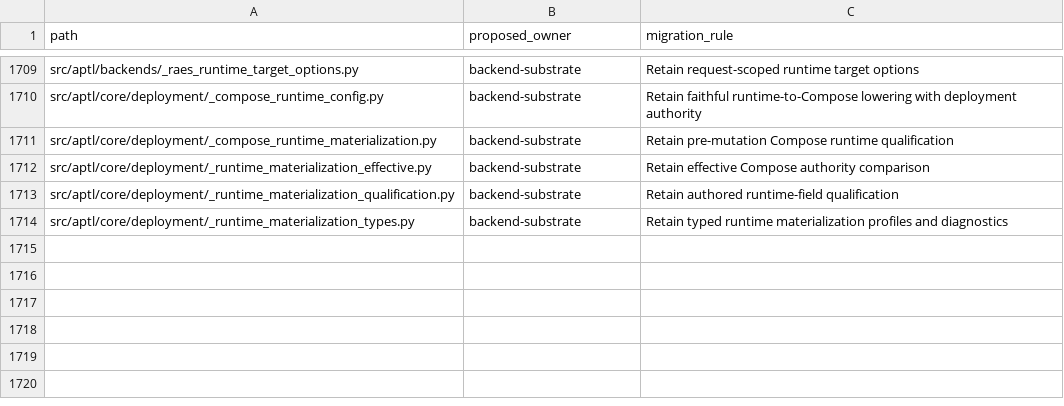
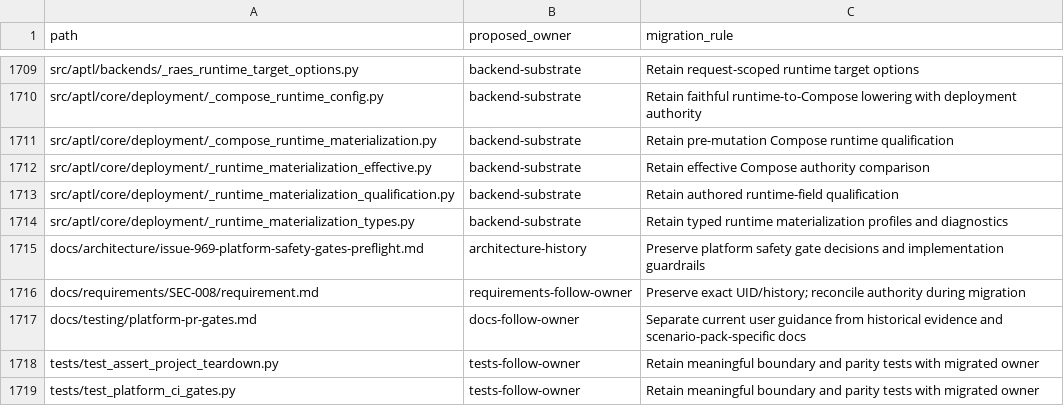
Before and after one commit to Brad-Edwards/aptl, a TSV file: docs/reviews/962-lilrae-readiness/tracked-file-inventory.tsv, drawn as a sheet; only a part is shown, gaps mark what is left out; the diff names each change by its address in the sheet, - before the commit and + after, or states it on an @@ line.

Commit message:
Update tracked file inventory for platform gates

```diff
--- a/docs/reviews/962-lilrae-readiness/tracked-file-inventory.tsv
+++ b/docs/reviews/962-lilrae-readiness/tracked-file-inventory.tsv
+row 1715: docs/architecture/issue-969-platform-safety-gates-preflight.md | architecture-history | Preserve platform safety gate decisions and implementation guardrails
+row 1716: docs/requirements/SEC-008/requirement.md | requirements-follow-owner | Preserve exact UID/history; reconcile authority during migration
+row 1717: docs/testing/platform-pr-gates.md | docs-follow-owner | Separate current user guidance from historical evidence and scenario-pack-specific docs
+row 1718: tests/test_assert_project_teardown.py | tests-follow-owner | Retain meaningful boundary and parity tests with migrated owner
+row 1719: tests/test_platform_ci_gates.py | tests-follow-owner | Retain meaningful boundary and parity tests with migrated owner
```
